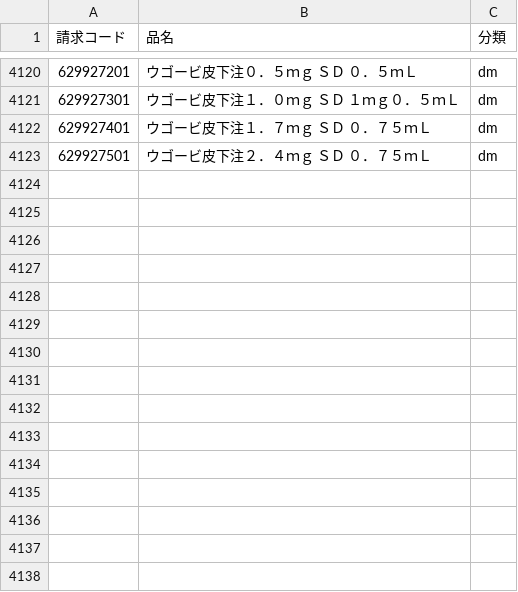
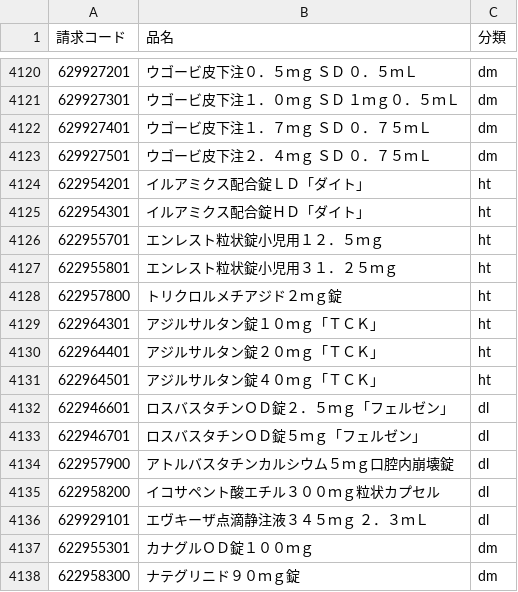
Before and after one commit to PREVENT-Inc/MyscopeMasterList, a CSV file: Mystar_tg_medicine/target_medicine.csv, drawn as a sheet; only a part is shown, gaps mark what is left out.

```diff
--- a/Mystar_tg_medicine/target_medicine.csv
+++ b/Mystar_tg_medicine/target_medicine.csv
@@ -4123 +4123,16 @@
 629927501,ウゴービ皮下注２．４ｍｇ　ＳＤ　０．７５ｍＬ,dm
+622954201,イルアミクス配合錠ＬＤ「ダイト」,ht
+622954301,イルアミクス配合錠ＨＤ「ダイト」,ht
+622955701,エンレスト粒状錠小児用１２．５ｍｇ,ht
+622955801,エンレスト粒状錠小児用３１．２５ｍｇ,ht
+622957800,トリクロルメチアジド２ｍｇ錠,ht
+622964301,アジルサルタン錠１０ｍｇ「ＴＣＫ」,ht
+622964401,アジルサルタン錠２０ｍｇ「ＴＣＫ」,ht
+622964501,アジルサルタン錠４０ｍｇ「ＴＣＫ」,ht
+622946601,ロスバスタチンＯＤ錠２．５ｍｇ「フェルゼン」,dl
+622946701,ロスバスタチンＯＤ錠５ｍｇ「フェルゼン」,dl
+622957900,アトルバスタチンカルシウム５ｍｇ口腔内崩壊錠,dl
+622958200,イコサペント酸エチル３００ｍｇ粒状カプセル,dl
+629929101,エヴキーザ点滴静注液３４５ｍｇ　２．３ｍＬ,dl
+622955301,カナグルＯＤ錠１００ｍｇ,dm
+622958300,ナテグリニド９０ｍｇ錠,dm
```
Also changed, not shown: Mystar_tg_medicine/items/糖尿病用剤とインスリン.csv, Mystar_tg_medicine/items/血圧降下剤.csv, 8 other files.
